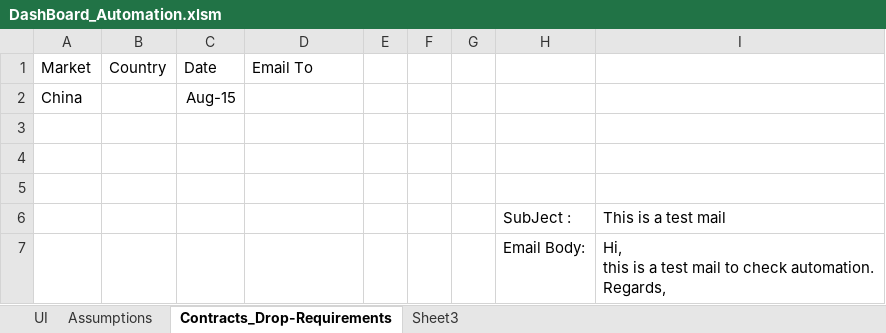
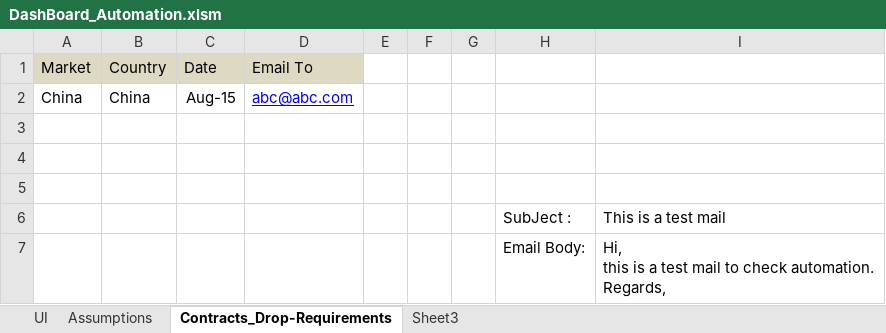
Before and after one commit to alokmodak/DashboardAutomation, an Excel workbook: DashBoard_Automation.xlsm, sheet Contracts_Drop-Requirements, drawn as a sheet; values as stored, in another font and other column widths than the file's, no borders; 1 other sheet too large or unreadable and not compared; the diff names each change by its address in the sheet, - before the commit and + after, or states it on an @@ line.

```diff
--- a/DashBoard_Automation.xlsm (sheet Contracts_Drop-Requirements)
+++ b/DashBoard_Automation.xlsm (sheet Contracts_Drop-Requirements)
-A1:D1 fill: none
+A1:D1 fill: #DDD9C3
-B2 (Country): (empty)
+B2 (Country): China
-D2 (Email To): (empty)
+D2 (Email To): abc@abc.com
```
Also changed, not shown: charts or pictures, 4 other files.
